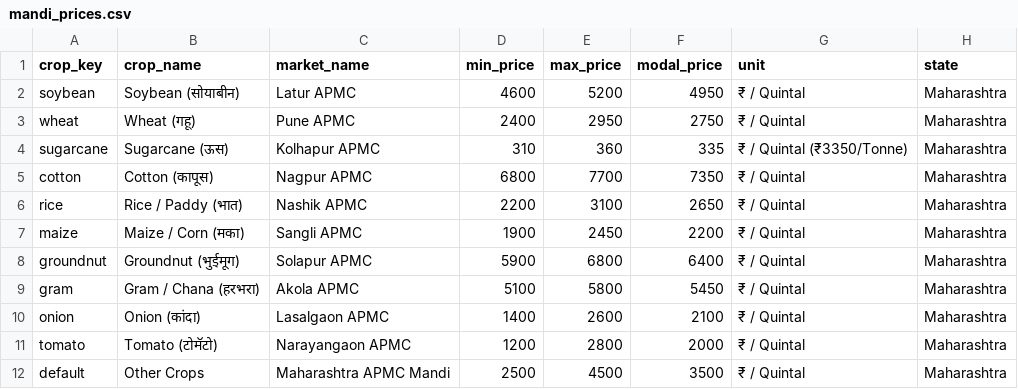
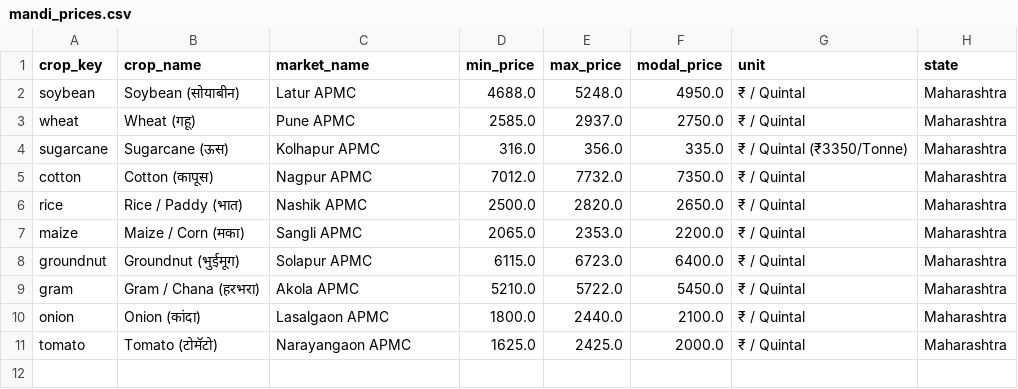
Before and after one commit to sonalBviidure/fms_demo, a CSV file: backend/api/mandi_prices.csv, drawn as a sheet.

```diff
--- a/backend/api/mandi_prices.csv
+++ b/backend/api/mandi_prices.csv
@@ -1,12 +1,11 @@
 crop_key,crop_name,market_name,min_price,max_price,modal_price,unit,state
-soybean,Soybean (सोयाबीन),Latur APMC,4600,5200,4950,₹ / Quintal,Maharashtra
-wheat,Wheat (गहू),Pune APMC,2400,2950,2750,₹ / Quintal,Maharashtra
-sugarcane,Sugarcane (ऊस),Kolhapur APMC,310,360,335,₹ / Quintal (₹3350/Tonne),Maharashtra
-cotton,Cotton (कापूस),Nagpur APMC,6800,7700,7350,₹ / Quintal,Maharashtra
-rice,Rice / Paddy (भात),Nashik APMC,2200,3100,2650,₹ / Quintal,Maharashtra
-maize,Maize / Corn (मका),Sangli APMC,1900,2450,2200,₹ / Quintal,Maharashtra
-groundnut,Groundnut (भुईमूग),Solapur APMC,5900,6800,6400,₹ / Quintal,Maharashtra
-gram,Gram / Chana (हरभरा),Akola APMC,5100,5800,5450,₹ / Quintal,Maharashtra
-onion,Onion (कांदा),Lasalgaon APMC,1400,2600,2100,₹ / Quintal,Maharashtra
-tomato,Tomato (टोमॅटो),Narayangaon APMC,1200,2800,2000,₹ / Quintal,Maharashtra
-default,Other Crops,Maharashtra APMC Mandi,2500,4500,3500,₹ / Quintal,Maharashtra
+soybean,Soybean (सोयाबीन),Latur APMC,4688.0,5248.0,4950.0,₹ / Quintal,Maharashtra
+wheat,Wheat (गहू),Pune APMC,2585.0,2937.0,2750.0,₹ / Quintal,Maharashtra
+sugarcane,Sugarcane (ऊस),Kolhapur APMC,316.0,356.0,335.0,₹ / Quintal (₹3350/Tonne),Maharashtra
+cotton,Cotton (कापूस),Nagpur APMC,7012.0,7732.0,7350.0,₹ / Quintal,Maharashtra
+rice,Rice / Paddy (भात),Nashik APMC,2500.0,2820.0,2650.0,₹ / Quintal,Maharashtra
+maize,Maize / Corn (मका),Sangli APMC,2065.0,2353.0,2200.0,₹ / Quintal,Maharashtra
+groundnut,Groundnut (भुईमूग),Solapur APMC,6115.0,6723.0,6400.0,₹ / Quintal,Maharashtra
+gram,Gram / Chana (हरभरा),Akola APMC,5210.0,5722.0,5450.0,₹ / Quintal,Maharashtra
+onion,Onion (कांदा),Lasalgaon APMC,1800.0,2440.0,2100.0,₹ / Quintal,Maharashtra
+tomato,Tomato (टोमॅटो),Narayangaon APMC,1625.0,2425.0,2000.0,₹ / Quintal,Maharashtra
```
Also changed, not shown: 40 other files.
